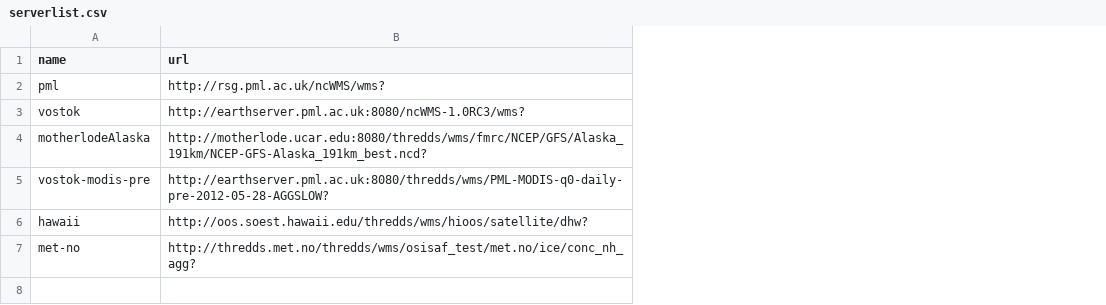
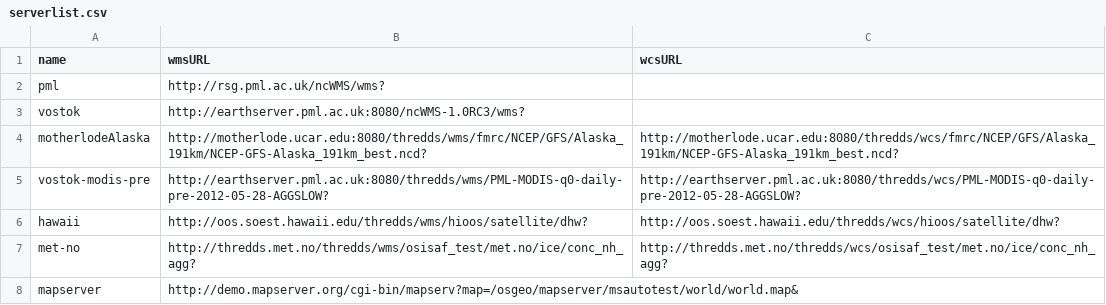
Before and after one commit to pmlrsg/GISportal, a CSV file: serverlist.csv, drawn as a sheet; the diff names each change by its address in the sheet, - before the commit and + after, or states it on an @@ line.

Commit message:
Plenty of changes, tickets 107, 108, 112, 113, 114, 115, 116, 117 and 118 list some changes.
git-svn-id: http://rsg.pml.ac.uk/intranet/svnroots/opec/WP6/OpEcVis@229 88df7874-9788-482e-997b-05ce3c9f3a1b

```diff
--- a/serverlist.csv
+++ b/serverlist.csv
+column C (wcsURL), rows 4-7: http://motherlode.ucar.edu:8080/thredds/wcs/fmrc/NCEP/GFS/Alaska_191km/NCEP-GFS-Alaska_191km_best.ncd? | http://earthserver.pml.ac.uk:8080/thredds/wcs/PML-MODIS-q0-daily-pre-2012-05-28-AGGSLOW? | http://oos.soest.hawaii.edu/thredds/wcs/hioos/satellite/dhw? | http://thredds.met.no/thredds/wcs/osisaf_test/met.no/ice/conc_nh_agg?
-B1: url
+B1: wmsURL
+row 8: mapserver | http://demo.mapserver.org/cgi-bin/mapserv?map=/osgeo/mapserver/msautotest/world/world.map&
```
Also changed, not shown: 37 other files.
